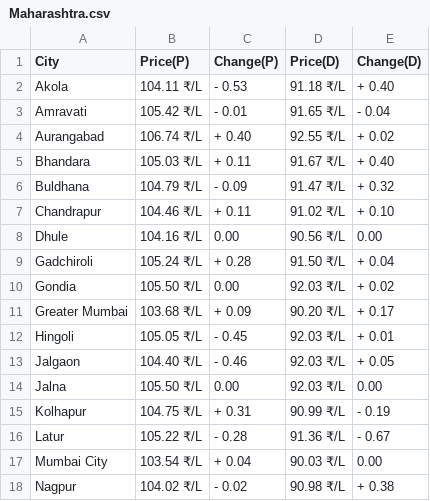
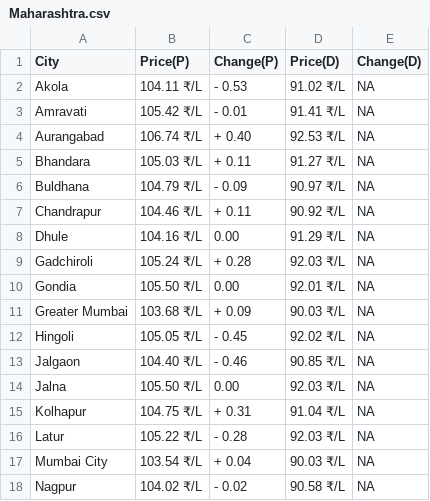
Before and after one commit to Doofenshmirtz-Evil-Incorp/FuelishPy, a CSV file: assets/Maharashtra.csv, drawn as a sheet; only a part is shown; the diff covers the shown part only.

```diff
--- a/assets/Maharashtra.csv
+++ b/assets/Maharashtra.csv
@@ -1,18 +1,18 @@
 City,Price(P),Change(P),Price(D),Change(D)
-Akola,104.11 ₹/L,- 0.53,91.18 ₹/L,+ 0.40
-Amravati,105.42 ₹/L,- 0.01,91.65 ₹/L,- 0.04
-Aurangabad,106.74 ₹/L,+ 0.40,92.55 ₹/L,+ 0.02
-Bhandara,105.03 ₹/L,+ 0.11,91.67 ₹/L,+ 0.40
-Buldhana,104.79 ₹/L,- 0.09,91.47 ₹/L,+ 0.32
-Chandrapur,104.46 ₹/L,+ 0.11,91.02 ₹/L,+ 0.10
-Dhule,104.16 ₹/L,  0.00,90.56 ₹/L,  0.00
-Gadchiroli,105.24 ₹/L,+ 0.28,91.50 ₹/L,+ 0.04
-Gondia,105.50 ₹/L,  0.00,92.03 ₹/L,+ 0.02
-Greater Mumbai,103.68 ₹/L,+ 0.09,90.20 ₹/L,+ 0.17
-Hingoli,105.05 ₹/L,- 0.45,92.03 ₹/L,+ 0.01
-Jalgaon,104.40 ₹/L,- 0.46,92.03 ₹/L,+ 0.05
-Jalna,105.50 ₹/L,  0.00,92.03 ₹/L,  0.00
-Kolhapur,104.75 ₹/L,+ 0.31,90.99 ₹/L,- 0.19
-Latur,105.22 ₹/L,- 0.28,91.36 ₹/L,- 0.67
-Mumbai City,103.54 ₹/L,+ 0.04,90.03 ₹/L,  0.00
-Nagpur,104.02 ₹/L,- 0.02,90.98 ₹/L,+ 0.38
+Akola,104.11 ₹/L,- 0.53,91.02 ₹/L,  NA
+Amravati,105.42 ₹/L,- 0.01,91.41 ₹/L,  NA
+Aurangabad,106.74 ₹/L,+ 0.40,92.53 ₹/L,  NA
+Bhandara,105.03 ₹/L,+ 0.11,91.27 ₹/L,  NA
+Buldhana,104.79 ₹/L,- 0.09,90.97 ₹/L,  NA
+Chandrapur,104.46 ₹/L,+ 0.11,90.92 ₹/L,  NA
+Dhule,104.16 ₹/L,  0.00,91.29 ₹/L,  NA
+Gadchiroli,105.24 ₹/L,+ 0.28,92.03 ₹/L,  NA
+Gondia,105.50 ₹/L,  0.00,92.01 ₹/L,  NA
+Greater Mumbai,103.68 ₹/L,+ 0.09,90.03 ₹/L,  NA
+Hingoli,105.05 ₹/L,- 0.45,92.02 ₹/L,  NA
+Jalgaon,104.40 ₹/L,- 0.46,90.85 ₹/L,  NA
+Jalna,105.50 ₹/L,  0.00,92.03 ₹/L,  NA
+Kolhapur,104.75 ₹/L,+ 0.31,91.04 ₹/L,  NA
+Latur,105.22 ₹/L,- 0.28,92.03 ₹/L,  NA
+Mumbai City,103.54 ₹/L,+ 0.04,90.03 ₹/L,  NA
+Nagpur,104.02 ₹/L,- 0.02,90.58 ₹/L,  NA
```
Also changed, not shown: 32 edited cells elsewhere in this file, assets/Bihar.csv, assets/Haryana.csv, 27 other files.
